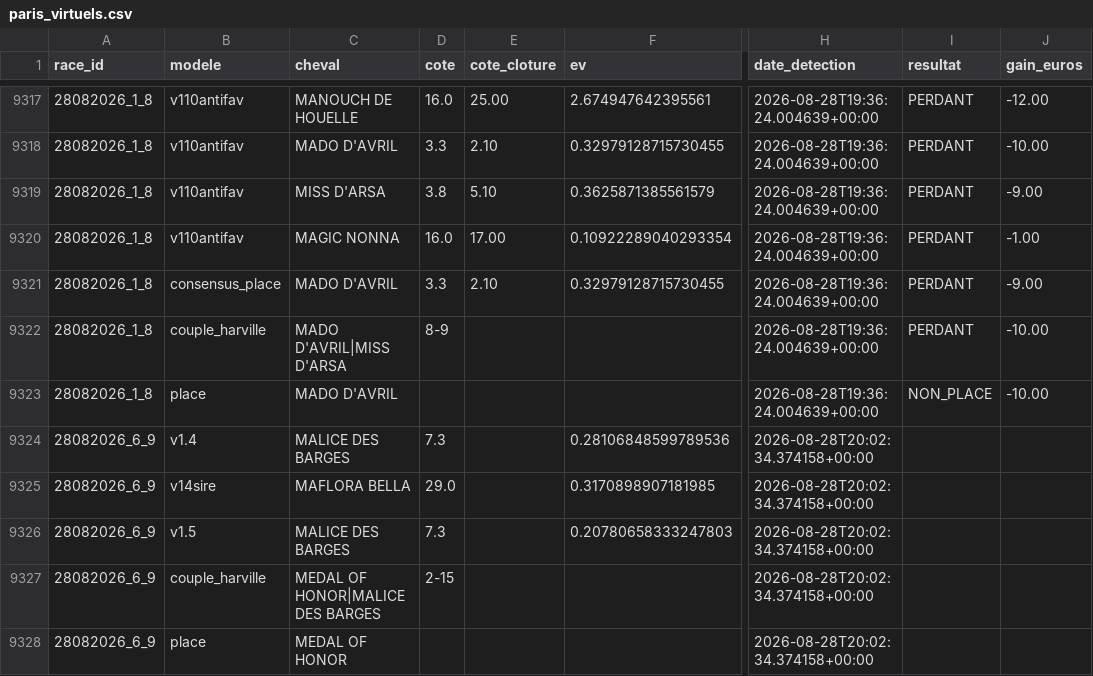
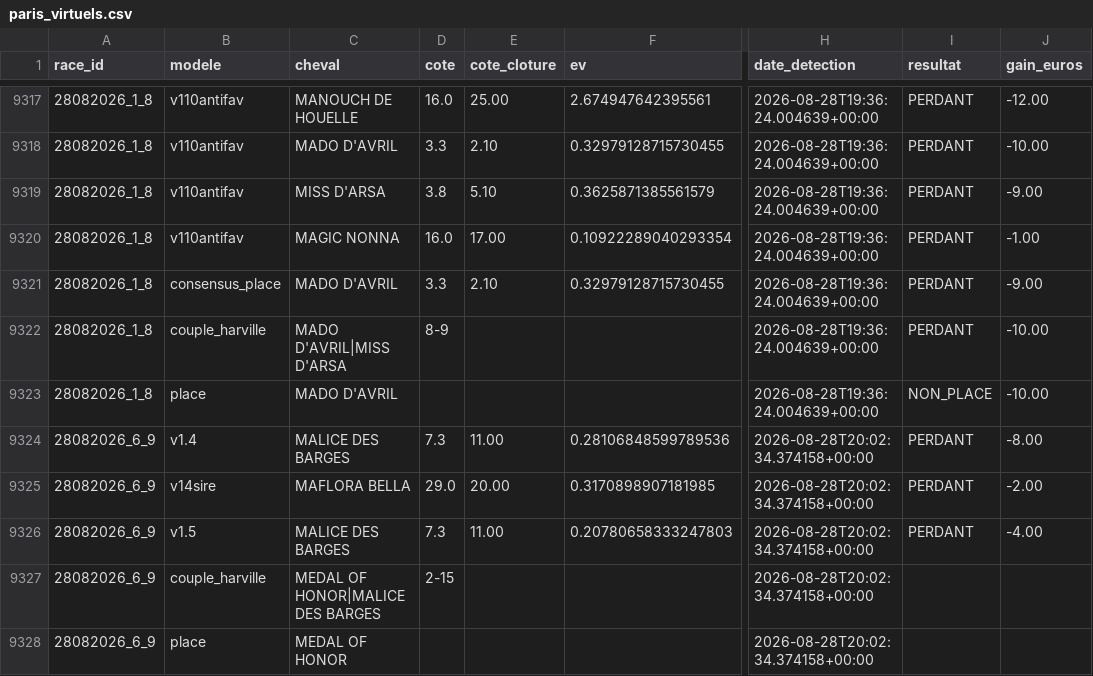
Before and after one commit to Falcon78ux/pmu-paper-trading, a CSV file: paris_virtuels.csv, drawn as a sheet; only a part is shown, gaps mark what is left out; the diff names each change by its address in the sheet, - before the commit and + after, or states it on an @@ line.

```diff
--- a/paris_virtuels.csv
+++ b/paris_virtuels.csv
-E9324 (cote_cloture): (empty)
+E9324 (cote_cloture): 11.00
-I9324:I9326 (resultat): (empty)
+I9324:I9326 (resultat): PERDANT
-J9324 (gain_euros): (empty)
+J9324 (gain_euros): -8.00
-E9325 (cote_cloture): (empty)
+E9325 (cote_cloture): 20.00
-J9325 (gain_euros): (empty)
+J9325 (gain_euros): -2.00
-E9326 (cote_cloture): (empty)
+E9326 (cote_cloture): 11.00
-J9326 (gain_euros): (empty)
+J9326 (gain_euros): -4.00
```
Also changed, not shown: 12 other files.
